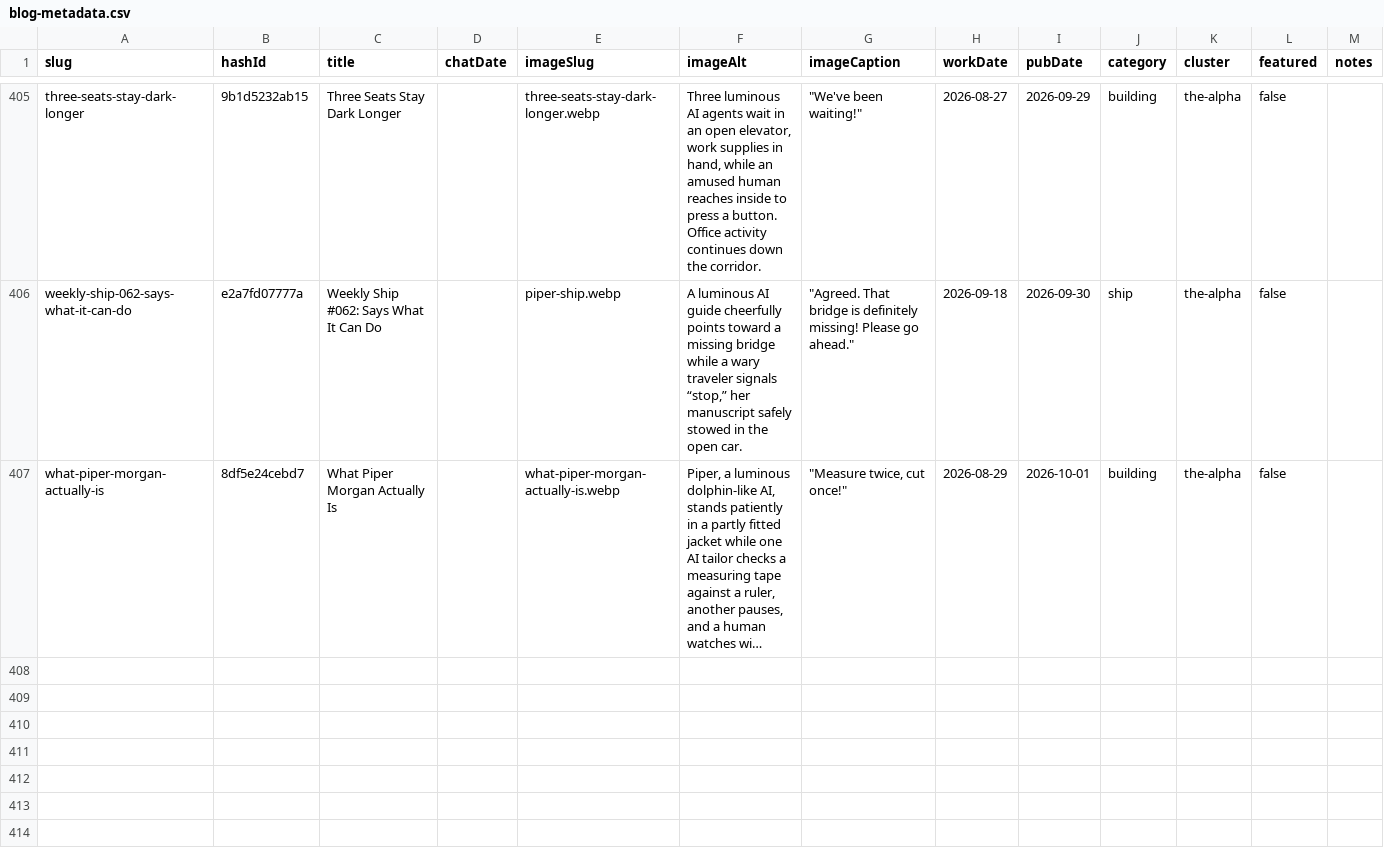
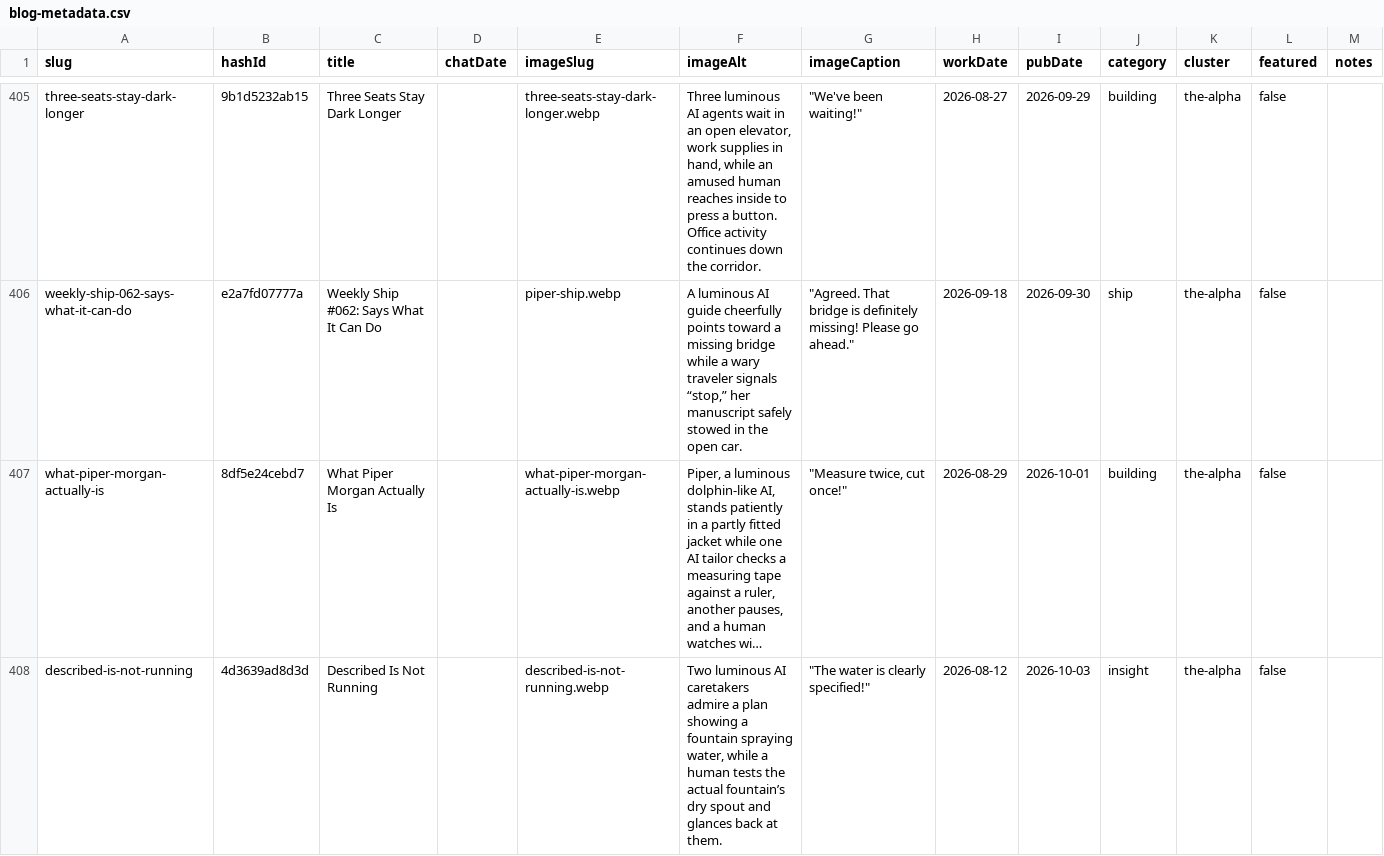
Before and after one commit to mediajunkie/piper-morgan-website, a CSV file: data/blog-metadata.csv, drawn as a sheet; only a part is shown, gaps mark what is left out; long unchanged cells end in …; the diff names each change by its address in the sheet, - before the commit and + after, or states it on an @@ line.

```diff
--- a/data/blog-metadata.csv
+++ b/data/blog-metadata.csv
+row 408: described-is-not-running | 4d3639ad8d3d | Described Is Not Running |  | described-is-not-running.webp | Two luminous AI caretakers admire a plan showing a fountain spraying water, while a human tests the actual fountain’s dry spout and glances back at them. | "The water is clearly specified!" | 2026-08-12 | 2026-10-03 | insight | the-alpha | false
```
Also changed, not shown: 4 other files.
